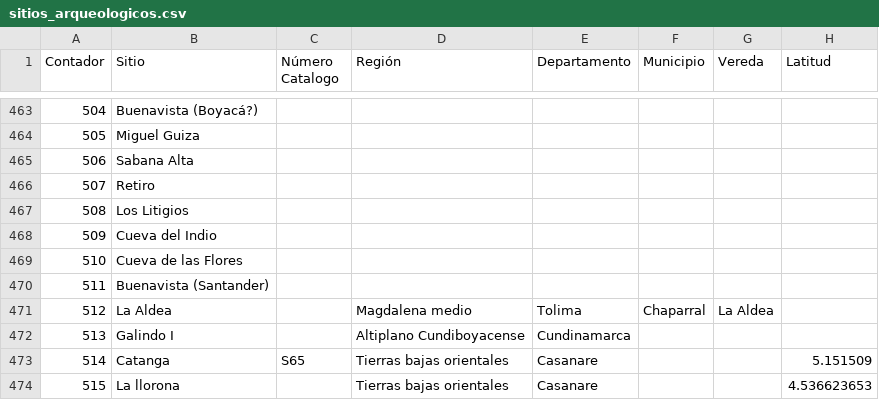
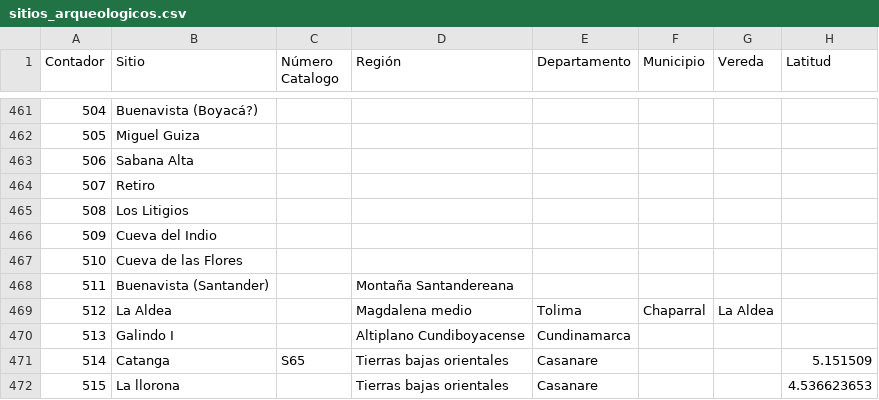
Before and after one commit to FedericoAureliano/ArqCol, a CSV file: data/sitios_arqueologicos.csv, drawn as a sheet; only a part is shown, gaps mark what is left out; addresses are those after the commit; the diff covers the shown part only; the diff names each change by its address in the sheet, - before the commit and + after, or states it on an @@ line.

```diff
--- a/data/sitios_arqueologicos.csv
+++ b/data/sitios_arqueologicos.csv
-D468 (Región): (empty)
+D468 (Región): Montaña Santandereana
```
Also changed, not shown: 3 removed rows and 38 edited cells elsewhere in this file, data/mapa.csv, 1 other file.
